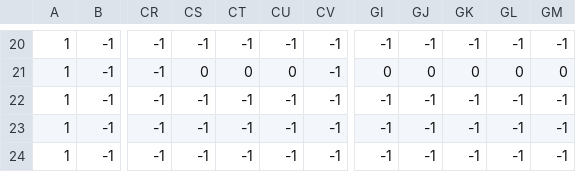
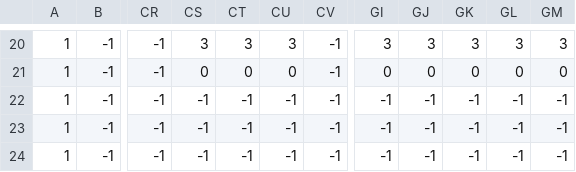
Before and after one commit to mikantmt/Group_3-4, a CSV file: Data/Map_csv/Map3.csv, drawn as a sheet; only a part is shown, gaps mark what is left out; the diff covers the shown part only; the diff names each change by its address in the sheet, - before the commit and + after, or states it on an @@ line.

```diff
--- a/Data/Map_csv/Map3.csv
+++ b/Data/Map_csv/Map3.csv
-CS20: -1
+CS20: 3
-CT20: -1
+CT20: 3
-CU20: -1
+CU20: 3
-GI20: -1
+GI20: 3
-GJ20: -1
+GJ20: 3
-GK20: -1
+GK20: 3
-GL20: -1
+GL20: 3
-GM20: -1
+GM20: 3
```
Also changed, not shown: 33 edited cells elsewhere in this file.
